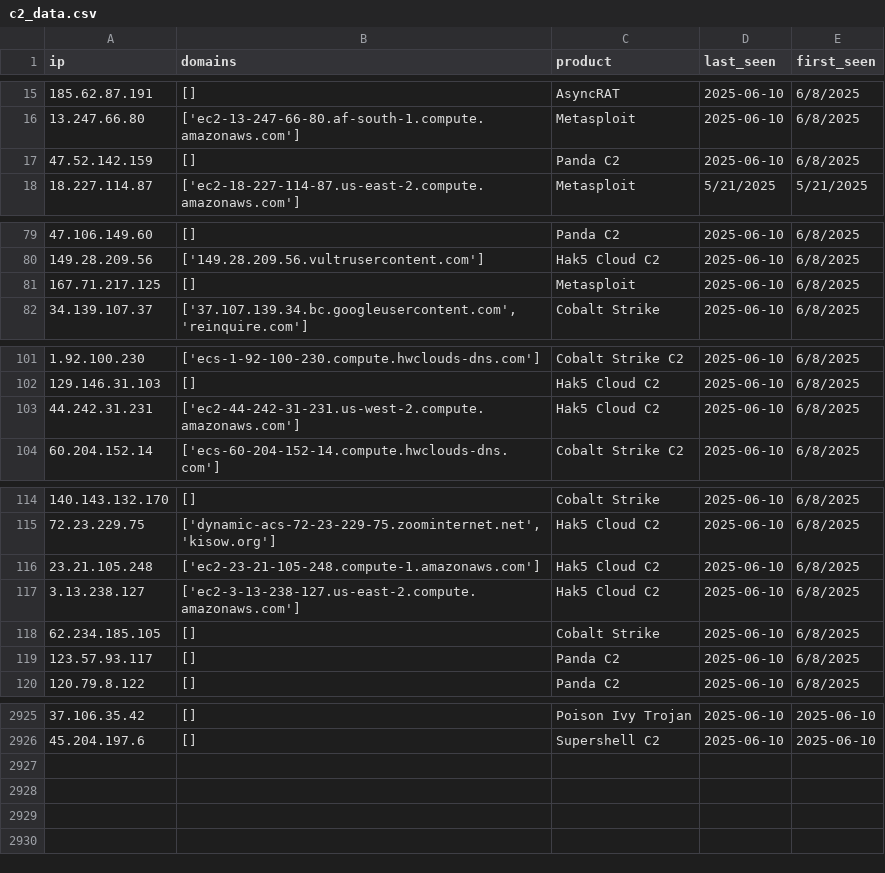
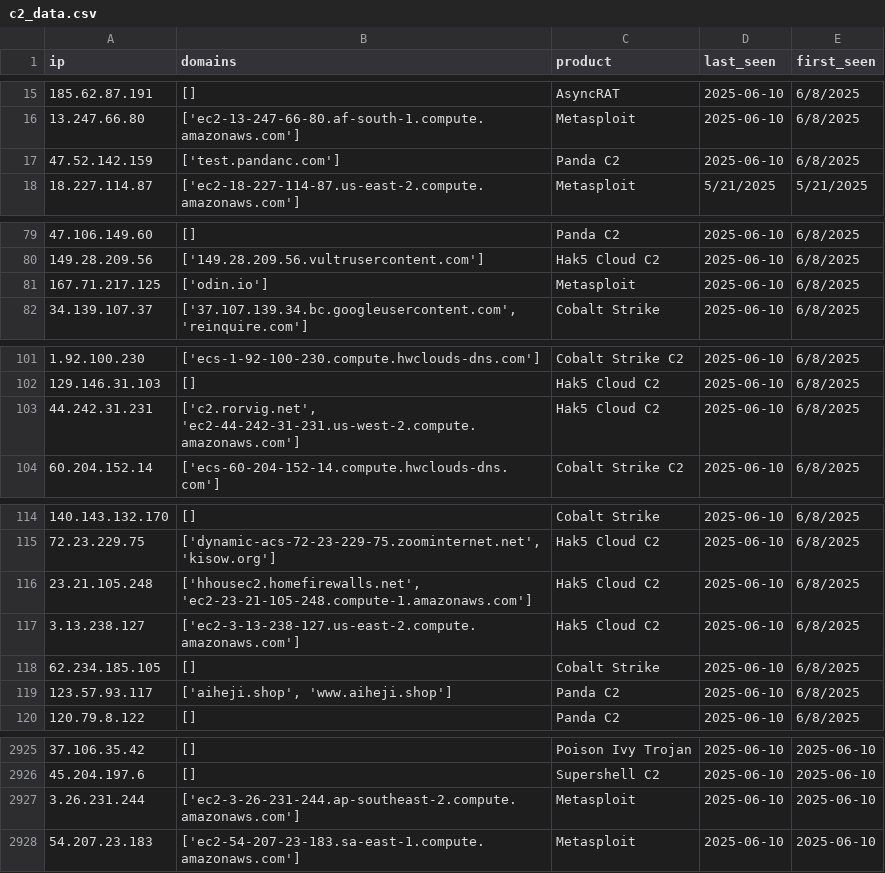
Before and after one commit to joeavanzato/recent_c2_infrastructure, a CSV file: c2_data.csv, drawn as a sheet; only a part is shown, gaps mark what is left out; the diff covers the shown part only.

Commit message:
2025-06-10

```diff
--- a/c2_data.csv
+++ b/c2_data.csv
@@ -16,3 +16,3 @@ ip,domains,product,last_seen,first_seen
 13.247.66.80,['ec2-13-247-66-80.af-south-1.compute.amazonaws.com'],Metasploit,2025-06-10,6/8/2025
-47.52.142.159,[],Panda C2,2025-06-10,6/8/2025
+47.52.142.159,['test.pandanc.com'],Panda C2,2025-06-10,6/8/2025
 18.227.114.87,['ec2-18-227-114-87.us-east-2.compute.amazonaws.com'],Metasploit,5/21/2025,5/21/2025
@@ -80,3 +80,3 @@ ip,domains,product,last_seen,first_seen
 149.28.209.56,['149.28.209.56.vultrusercontent.com'],Hak5 Cloud C2,2025-06-10,6/8/2025
-167.71.217.125,[],Metasploit,2025-06-10,6/8/2025
+167.71.217.125,['odin.io'],Metasploit,2025-06-10,6/8/2025
 34.139.107.37,"['37.107.139.34.bc.googleusercontent.com', 'reinquire.com']",Cobalt Strike,2025-06-10,6/8/2025
@@ -102,3 +102,3 @@ ip,domains,product,last_seen,first_seen
 129.146.31.103,[],Hak5 Cloud C2,2025-06-10,6/8/2025
-44.242.31.231,['ec2-44-242-31-231.us-west-2.compute.amazonaws.com'],Hak5 Cloud C2,2025-06-10,6/8/2025
+44.242.31.231,"['c2.rorvig.net', 'ec2-44-242-31-231.us-west-2.compute.amazonaws.com']",Hak5 Cloud C2,2025-06-10,6/8/2025
 60.204.152.14,['ecs-60-204-152-14.compute.hwclouds-dns.com'],Cobalt Strike C2,2025-06-10,6/8/2025
@@ -115,6 +115,6 @@ ip,domains,product,last_seen,first_seen
 72.23.229.75,"['dynamic-acs-72-23-229-75.zoominternet.net', 'kisow.org']",Hak5 Cloud C2,2025-06-10,6/8/2025
-23.21.105.248,['ec2-23-21-105-248.compute-1.amazonaws.com'],Hak5 Cloud C2,2025-06-10,6/8/2025
+23.21.105.248,"['hhousec2.homefirewalls.net', 'ec2-23-21-105-248.compute-1.amazonaws.com']",Hak5 Cloud C2,2025-06-10,6/8/2025
 3.13.238.127,['ec2-3-13-238-127.us-east-2.compute.amazonaws.com'],Hak5 Cloud C2,2025-06-10,6/8/2025
 62.234.185.105,[],Cobalt Strike,2025-06-10,6/8/2025
-123.57.93.117,[],Panda C2,2025-06-10,6/8/2025
+123.57.93.117,"['aiheji.shop', 'www.aiheji.shop']",Panda C2,2025-06-10,6/8/2025
 120.79.8.122,[],Panda C2,2025-06-10,6/8/2025
@@ -2926 +2926,3 @@ ip,domains,product,last_seen,first_seen
 45.204.197.6,[],Supershell C2,2025-06-10,2025-06-10
+3.26.231.244,['ec2-3-26-231-244.ap-southeast-2.compute.amazonaws.com'],Metasploit,2025-06-10,2025-06-10
+54.207.23.183,['ec2-54-207-23-183.sa-east-1.compute.amazonaws.com'],Metasploit,2025-06-10,2025-06-10
```
Also changed, not shown: 10 edited cells elsewhere in this file.
